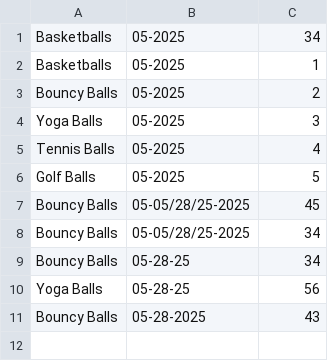
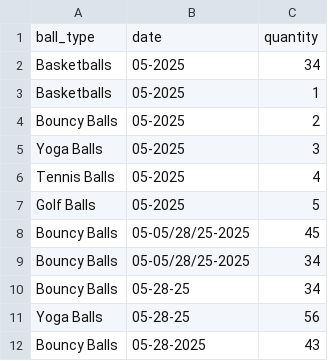
Before and after one commit to kopon1/python-learning, a CSV file: sales.csv, drawn as a sheet.

Commit message:
**ignore**

```diff
--- a/sales.csv
+++ b/sales.csv
@@ -1 +1,2 @@
+ball_type,date,quantity
 Basketballs,05-2025,34
```
